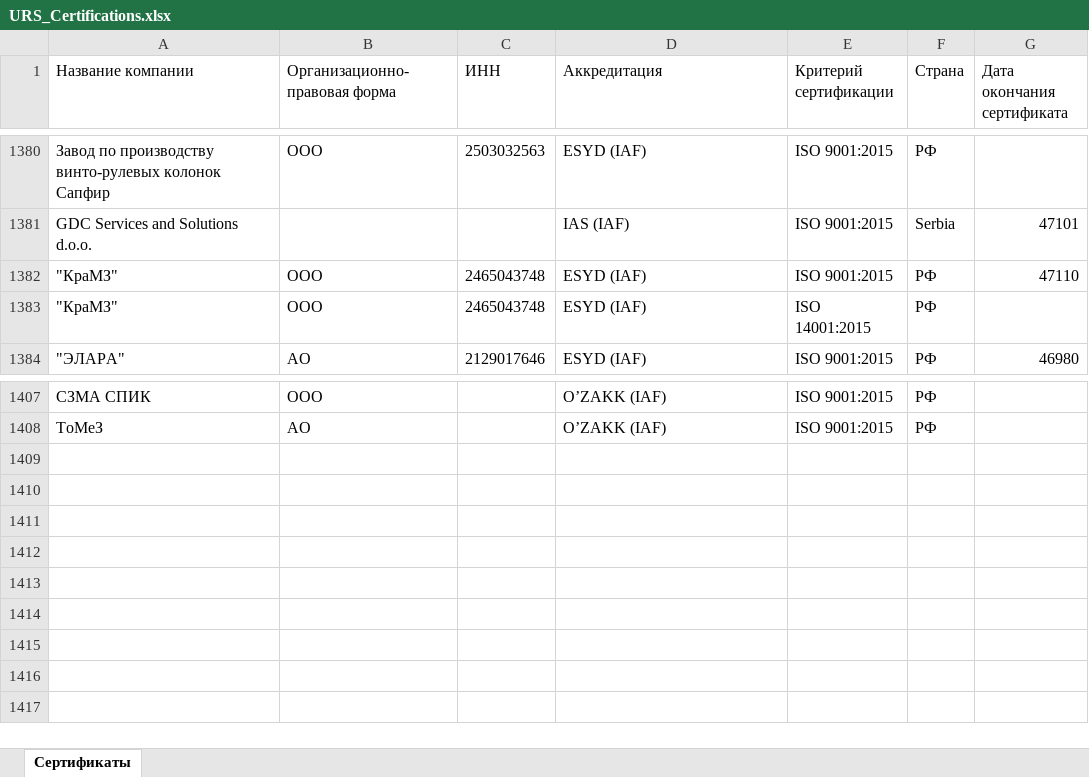
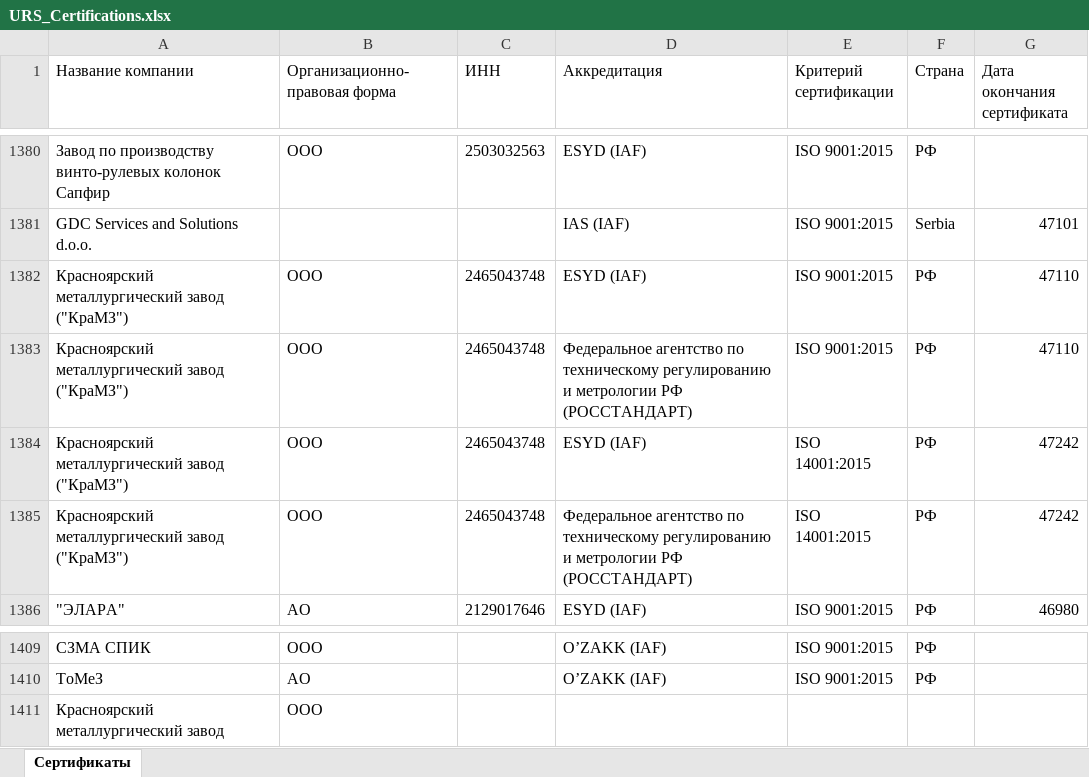
Before and after one commit to LegendaCR/Legendacompany, an Excel workbook: sites/URS/URS_Certifications/URS_Certifications.xlsx, sheet Сертификаты, drawn as a sheet; only a part is shown, gaps mark what is left out; values as stored, in another font and other column widths than the file's, no borders; addresses are those after the commit; the diff names each change by its address in the sheet, - before the commit and + after, or states it on an @@ line.

Commit message:
Add files via upload
Signed-off-by: Matveevsky Ilya <fulladress98@gmail.com>

```diff
--- a/sites/URS/URS_Certifications/URS_Certifications.xlsx (sheet Сертификаты)
+++ b/sites/URS/URS_Certifications/URS_Certifications.xlsx (sheet Сертификаты)
-A1382 (Название компании): "КраМЗ"
+A1382 (Название компании): Красноярский металлургический завод ("КраМЗ")
+row 1383: Красноярский металлургический завод ("КраМЗ") | ООО | 2465043748 | Федеральное агентство по техническому регулированию и метрологии РФ (РОССТАНДАРТ) | ISO 9001:2015 | РФ | 47110
-A1384 (Название компании): "КраМЗ"
+A1384 (Название компании): Красноярский металлургический завод ("КраМЗ")
-G1384 (Дата окончания сертификата): (empty)
+G1384 (Дата окончания сертификата): 47242
+row 1385: Красноярский металлургический завод ("КраМЗ") | ООО | 2465043748 | Федеральное агентство по техническому регулированию и метрологии РФ (РОССТАНДАРТ) | ISO 14001:2015 | РФ | 47242
+row 1411: Красноярский металлургический завод | ООО
```
